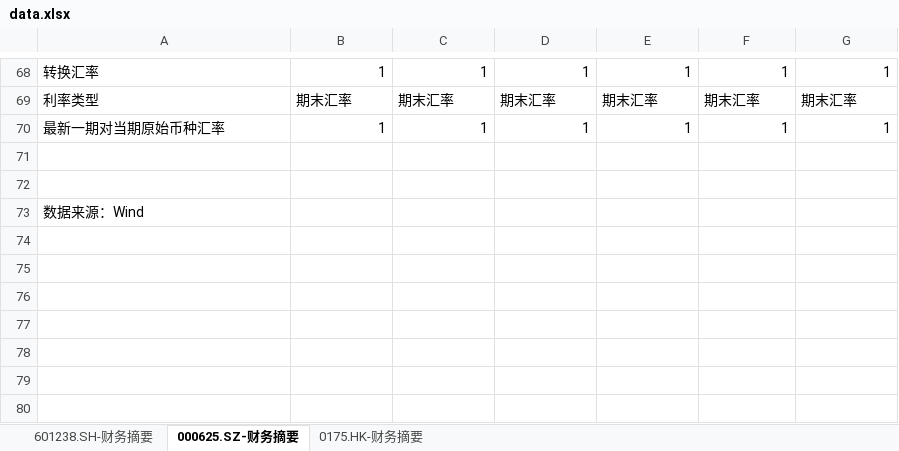
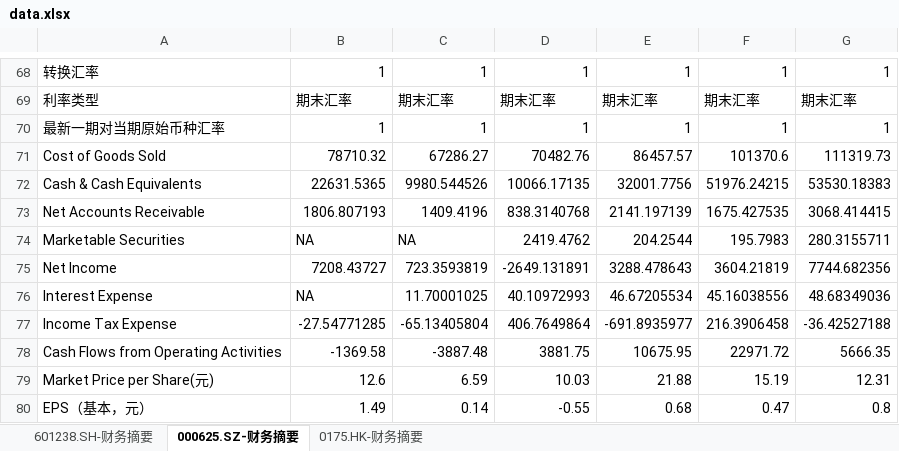
Before and after one commit to huing4257/accounting-ratio-cal-and-plot, an Excel workbook: data.xlsx, sheet 000625.SZ-财务摘要, drawn as a sheet; only a part is shown, gaps mark what is left out; values as stored, in another font and other column widths than the file's, no borders; removed rows and columns are numbered as before the commit, all else as after; the diff names each change by its address in the sheet, - before the commit and + after, or states it on an @@ line.

```diff
--- a/data.xlsx (sheet 000625.SZ-财务摘要)
+++ b/data.xlsx (sheet 000625.SZ-财务摘要)
-row 71: (empty)
+row 71: Cost of Goods Sold | 78710.32 | 67286.27 | 70482.76 | 86457.57 | 101370.6 | 111319.73
-row 72: (empty)
+row 72: Cash & Cash Equivalents | 22631.5365 | 9980.544526 | 10066.17135 | 32001.7756 | 51976.24215 | 53530.18383
-row 73: 数据来源：Wind
+row 73: Net Accounts Receivable | 1806.807193 | 1409.4196 | 838.3140768 | 2141.197139 | 1675.427535 | 3068.414415
+row 74: Marketable Securities | NA | NA | 2419.4762 | 204.2544 | 195.7983 | 280.3155711
+row 75: Net Income | 7208.43727 | 723.3593819 | -2649.131891 | 3288.478643 | 3604.21819 | 7744.682356
+row 76: Interest Expense | NA | 11.70001025 | 40.10972993 | 46.67205534 | 45.16038556 | 48.68349036
+row 77: Income Tax Expense | -27.54771285 | -65.13405804 | 406.7649864 | -691.8935977 | 216.3906458 | -36.42527188
+row 78: Cash Flows from Operating Activities | -1369.58 | -3887.48 | 3881.75 | 10675.95 | 22971.72 | 5666.35
+row 79: Market Price per Share(元) | 12.6 | 6.59 | 10.03 | 21.88 | 15.19 | 12.31
+row 80: EPS（基本，元） | 1.49 | 0.14 | -0.55 | 0.68 | 0.47 | 0.8
```
Also changed, not shown: sheet 0175.HK-财务摘要, sheet 601238.SH-财务摘要, 12 other files.
